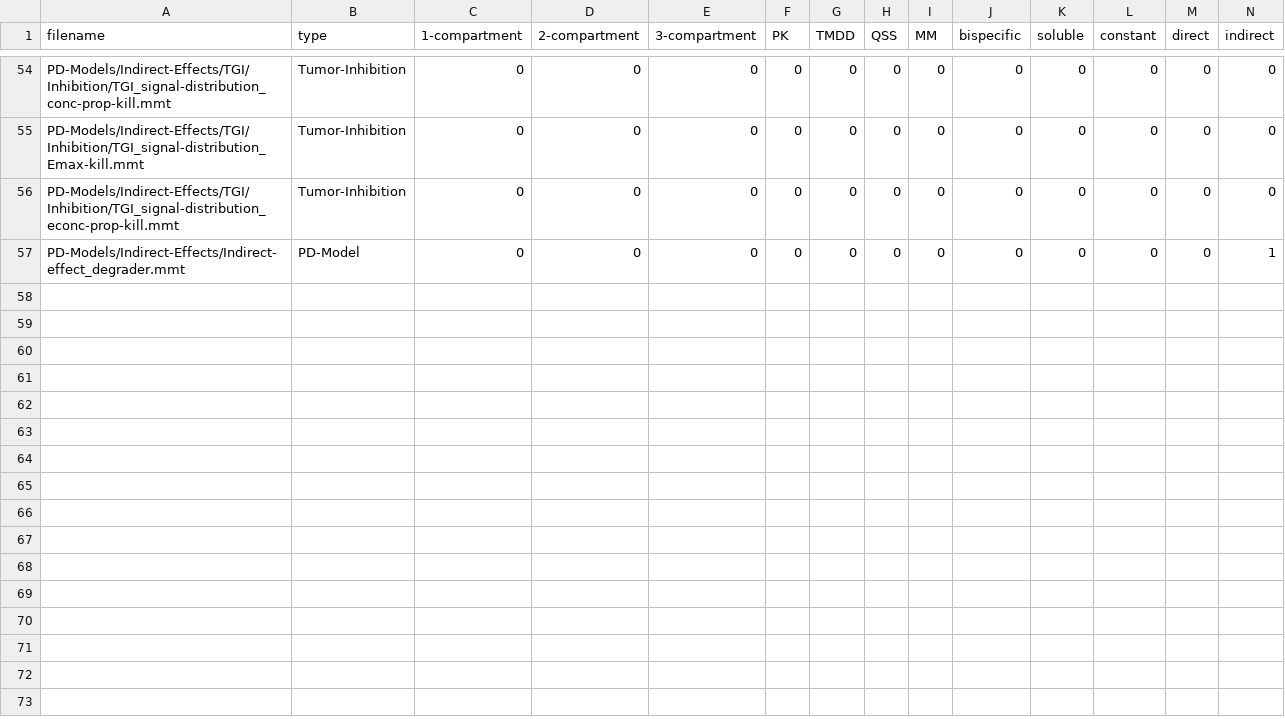
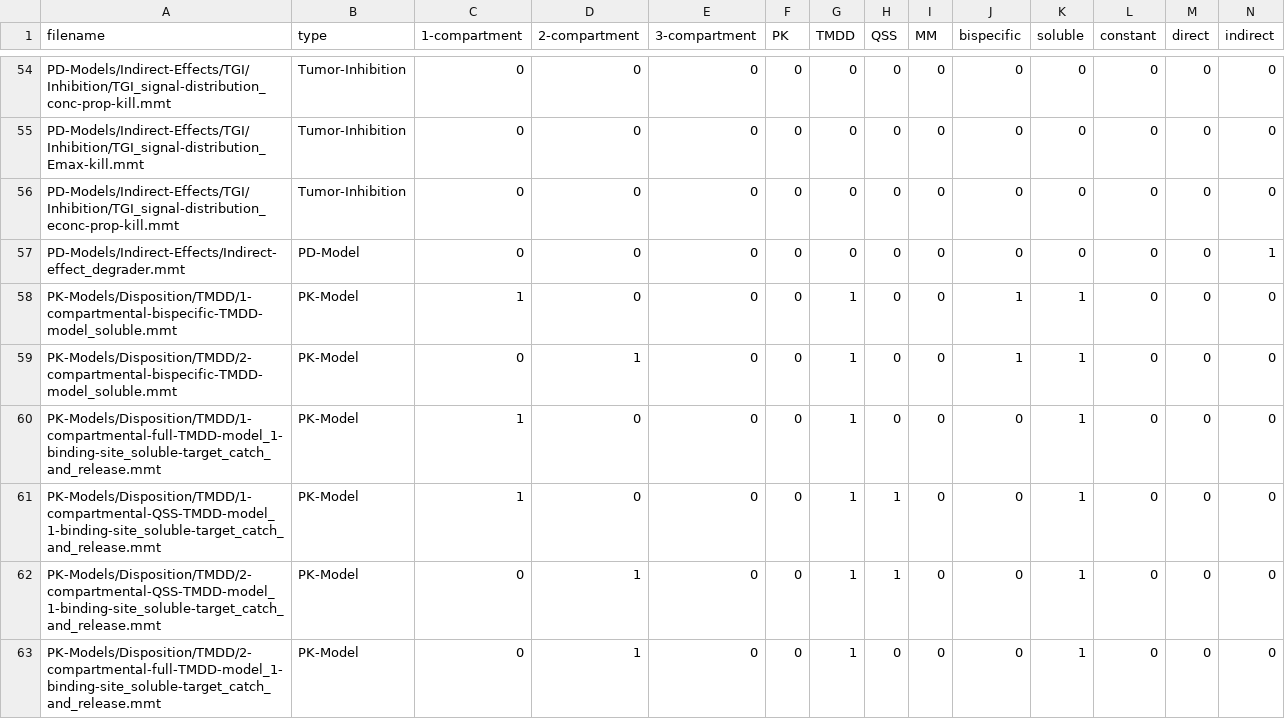
Before and after one commit to pkpdapp-team/pkpdapp, a CSV file: pkpdapp/pkpdapp/migrations/models-v3/models.csv, drawn as a sheet; only a part is shown, gaps mark what is left out; rows hold the shown columns only; the diff names each change by its address in the sheet, - before the commit and + after, or states it on an @@ line.

Commit message:
feat: add 2 soluble bispecific models, add 4 catch-and-release TMDD models

```diff
--- a/pkpdapp/pkpdapp/migrations/models-v3/models.csv
+++ b/pkpdapp/pkpdapp/migrations/models-v3/models.csv
+row 58: PK-Models/Disposition/TMDD/1-compartmental-bispecific-TMDD-model_soluble.mmt | PK-Model | 1 | 0 | 0 | 0 | 1 | 0 | 0 | 1 | 1 | 0 | 0 | 0
+row 59: PK-Models/Disposition/TMDD/2-compartmental-bispecific-TMDD-model_soluble.mmt | PK-Model | 0 | 1 | 0 | 0 | 1 | 0 | 0 | 1 | 1 | 0 | 0 | 0
+row 60: PK-Models/Disposition/TMDD/1-compartmental-full-TMDD-model_1-binding-site_soluble-target_catch_and_release.mmt | PK-Model | 1 | 0 | 0 | 0 | 1 | 0 | 0 | 0 | 1 | 0 | 0 | 0
+row 61: PK-Models/Disposition/TMDD/1-compartmental-QSS-TMDD-model_1-binding-site_soluble-target_catch_and_release.mmt | PK-Model | 1 | 0 | 0 | 0 | 1 | 1 | 0 | 0 | 1 | 0 | 0 | 0
+row 62: PK-Models/Disposition/TMDD/2-compartmental-QSS-TMDD-model_1-binding-site_soluble-target_catch_and_release.mmt | PK-Model | 0 | 1 | 0 | 0 | 1 | 1 | 0 | 0 | 1 | 0 | 0 | 0
+row 63: PK-Models/Disposition/TMDD/2-compartmental-full-TMDD-model_1-binding-site_soluble-target_catch_and_release.mmt | PK-Model | 0 | 1 | 0 | 0 | 1 | 0 | 0 | 0 | 1 | 0 | 0 | 0
```
Also changed, not shown: 6 other files.
